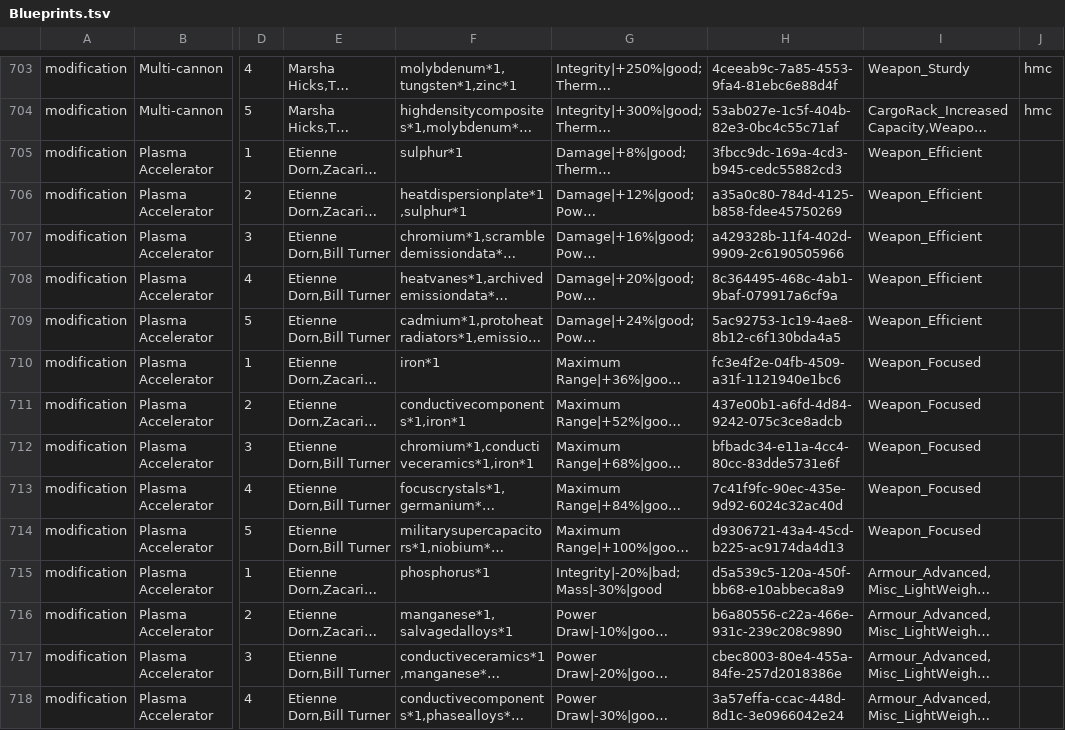
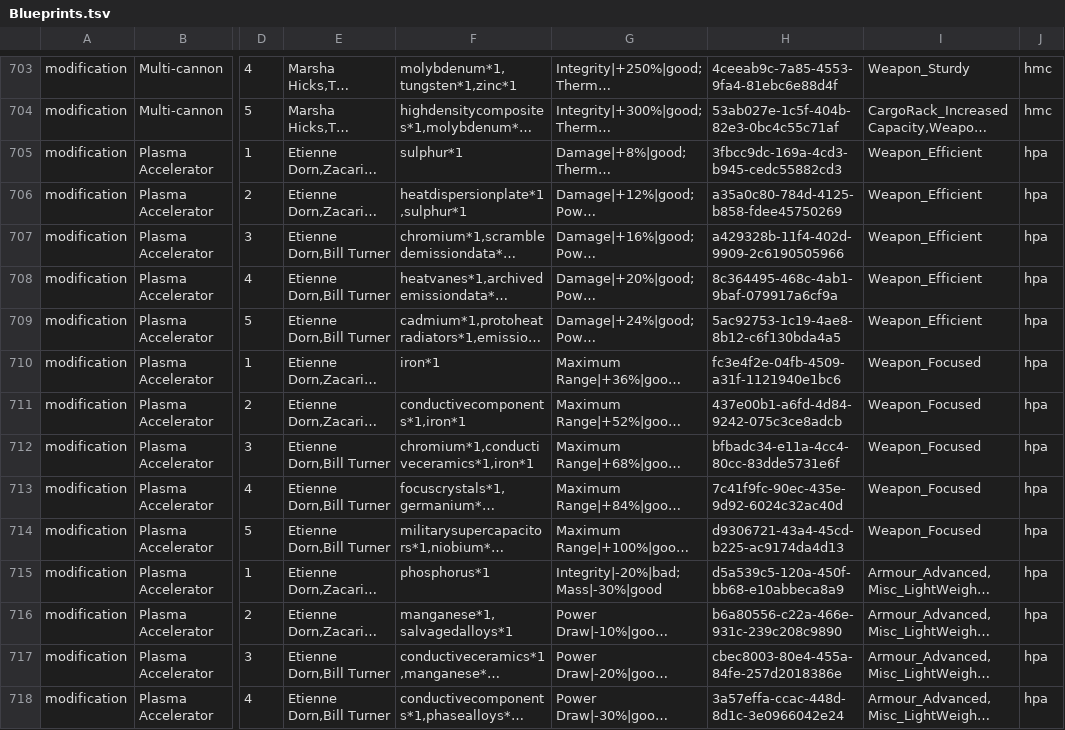
Before and after one commit to dseelinger/d47, a TSV file: src/D47.Core/Knowledge/Blueprints.tsv, drawn as a sheet; only a part is shown, gaps mark what is left out; long unchanged cells end in …; the diff covers the shown part only; the diff names each change by its address in the sheet, - before the commit and + after, or states it on an @@ line.

```diff
--- a/src/D47.Core/Knowledge/Blueprints.tsv
+++ b/src/D47.Core/Knowledge/Blueprints.tsv
-J705:J718: (empty)
+J705:J718: hpa
```
Also changed, not shown: 69 edited cells elsewhere in this file, 19 other files.
